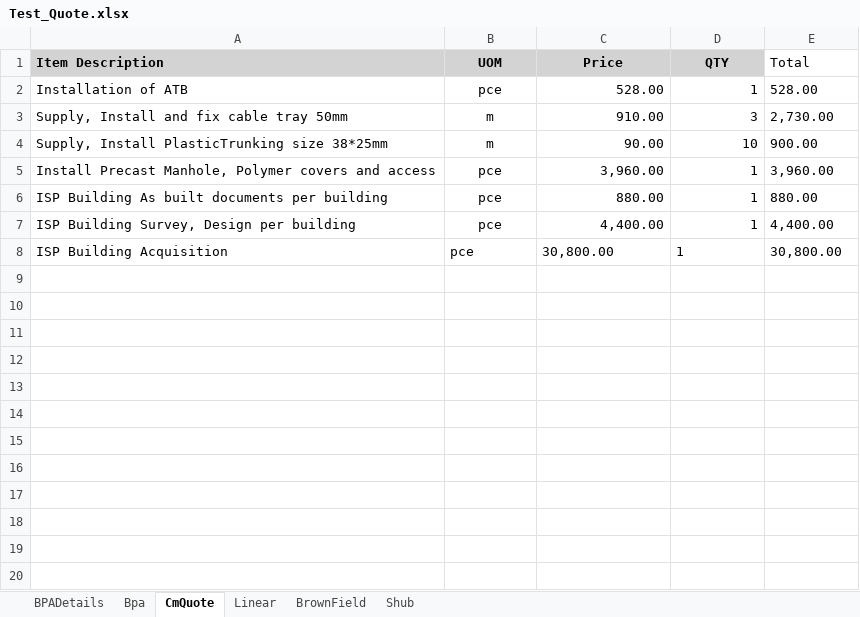
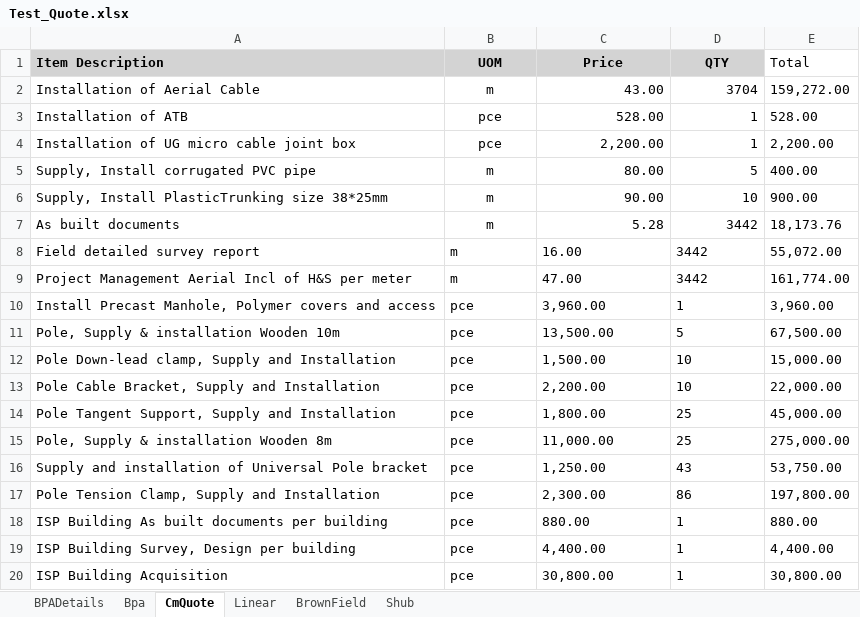
Before and after one commit to johnowino/Capstone-Project-FTTB-PR-Raising, an Excel workbook: Data/Input/Test_Quote.xlsx, sheet CmQuote, drawn as a sheet; values as stored, in another font and other column widths than the file's, no borders; removed rows and columns are numbered as before the commit, all else as after; the diff names each change by its address in the sheet, - before the commit and + after, or states it on an @@ line.

```diff
--- a/Data/Input/Test_Quote.xlsx (sheet CmQuote)
+++ b/Data/Input/Test_Quote.xlsx (sheet CmQuote)
+row 2: Installation of Aerial Cable | m | 43.00 | 3704 | 159,272.00
-row 3: Supply, Install and fix cable tray 50mm | m | 910.00 | 3 | 2,730.00
+row 4: Installation of UG micro cable joint box | pce | 2,200.00 | 1 | 2,200.00
+row 5: Supply, Install corrugated PVC pipe | m | 80.00 | 5 | 400.00
+row 7: As built documents | m | 5.28 | 3442 | 18,173.76
+row 8: Field detailed survey report | m | 16.00 | 3442 | 55,072.00
+row 9: Project Management Aerial Incl of H&S per meter | m | 47.00 | 3442 | 161,774.00
-B10 alignment: center
+B10 alignment: left
-C10:D10 alignment: right
+C10:D10 alignment: left
+row 11: Pole, Supply & installation Wooden 10m | pce | 13,500.00 | 5 | 67,500.00
+row 12: Pole Down-lead clamp, Supply and Installation | pce | 1,500.00 | 10 | 15,000.00
+row 13: Pole Cable Bracket, Supply and Installation | pce | 2,200.00 | 10 | 22,000.00
+row 14: Pole Tangent Support, Supply and Installation | pce | 1,800.00 | 25 | 45,000.00
+row 15: Pole, Supply & installation Wooden 8m | pce | 11,000.00 | 25 | 275,000.00
+row 16: Supply and installation of Universal Pole bracket | pce | 1,250.00 | 43 | 53,750.00
+row 17: Pole Tension Clamp, Supply and Installation | pce | 2,300.00 | 86 | 197,800.00
-B18:B19 alignment: center
+B18:B19 alignment: left
-C18:D19 alignment: right
+C18:D19 alignment: left
```
Also changed, not shown: sheet Shub, 17 other files.
